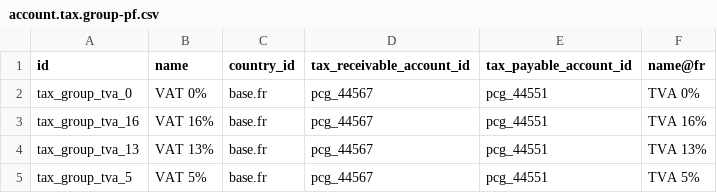
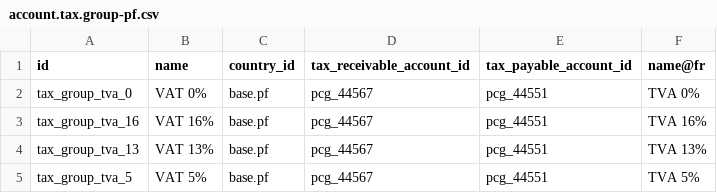
Before and after one commit to jburckel/l10n_pf, a CSV file: data/template/account.tax.group-pf.csv, drawn as a sheet.

```diff
--- a/data/template/account.tax.group-pf.csv
+++ b/data/template/account.tax.group-pf.csv
@@ -1,5 +1,5 @@
 id,name,country_id,tax_receivable_account_id,tax_payable_account_id,name@fr
-tax_group_tva_0,VAT 0%,base.fr,pcg_44567,pcg_44551,TVA 0%
-tax_group_tva_16,VAT 16%,base.fr,pcg_44567,pcg_44551,TVA 16%
-tax_group_tva_13,VAT 13%,base.fr,pcg_44567,pcg_44551,TVA 13%
-tax_group_tva_5,VAT 5%,base.fr,pcg_44567,pcg_44551,TVA 5%
+tax_group_tva_0,VAT 0%,base.pf,pcg_44567,pcg_44551,TVA 0%
+tax_group_tva_16,VAT 16%,base.pf,pcg_44567,pcg_44551,TVA 16%
+tax_group_tva_13,VAT 13%,base.pf,pcg_44567,pcg_44551,TVA 13%
+tax_group_tva_5,VAT 5%,base.pf,pcg_44567,pcg_44551,TVA 5%
```
Also changed, not shown: 1 other file.
